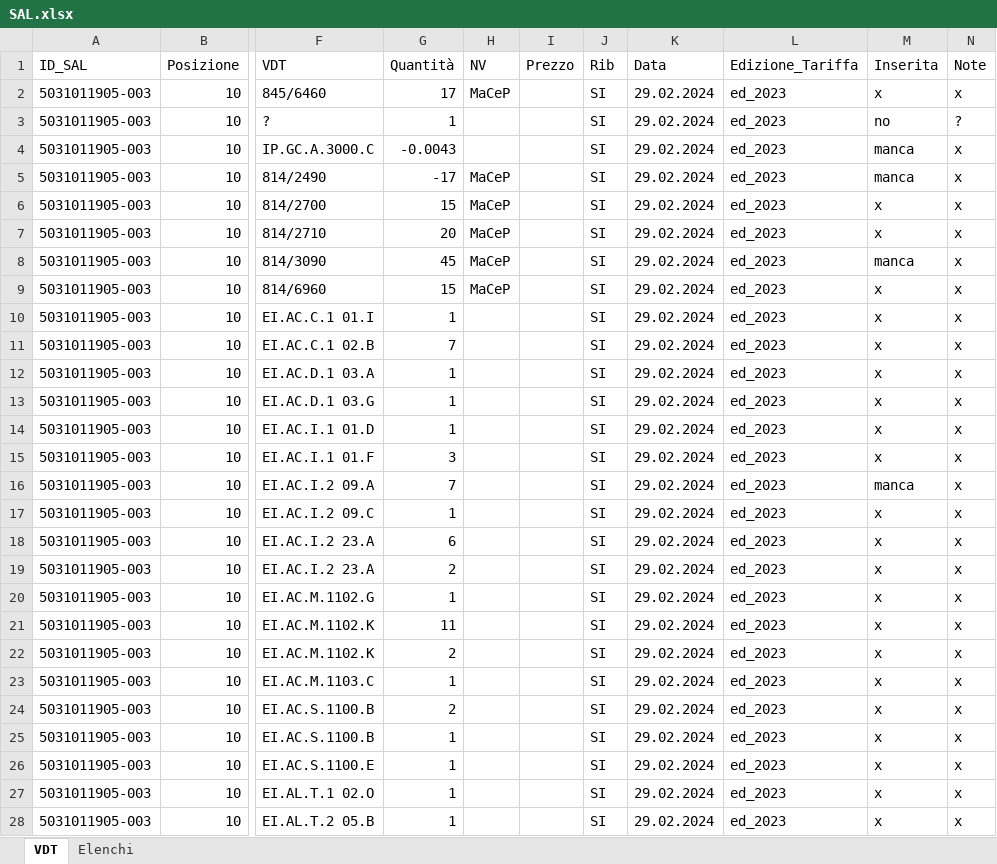
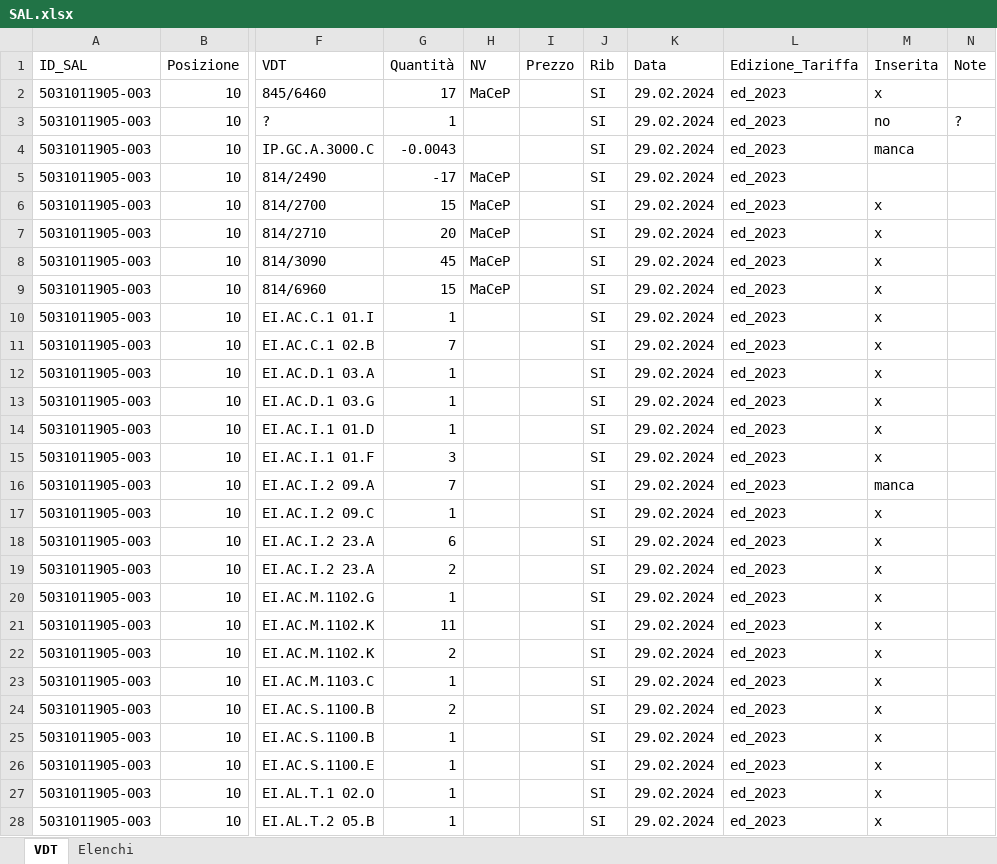
Before and after one commit to enricomarchi/SAP, an Excel workbook: SAL.xlsx, sheet VDT, drawn as a sheet; only a part is shown, gaps mark what is left out; values as stored, in another font and other column widths than the file's, no cell formats; the diff covers the shown part only; the diff names each change by its address in the sheet, - before the commit and + after, or states it on an @@ line.

```diff
--- a/SAL.xlsx (sheet VDT)
+++ b/SAL.xlsx (sheet VDT)
-N2 (Note): x
+N2 (Note): (empty)
-N4:N28 (Note): x
+N4:N28 (Note): (empty)
-M5 (Inserita): manca
+M5 (Inserita): (empty)
-M8 (Inserita): manca
+M8 (Inserita): x
```
Also changed, not shown: 49 added rows, 49 removed rows and 374 edited cells elsewhere in this sheet, cell formats, 3 other files.
